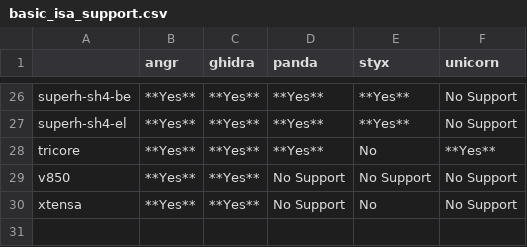
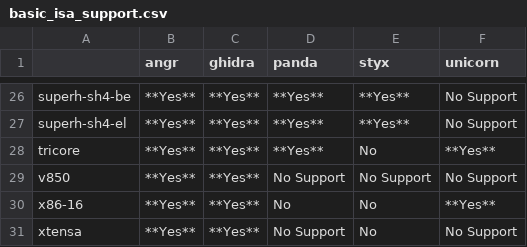
Before and after one commit to smallworld-re/smallworld, a CSV file: docs/concepts/platforms/basic_isa_support.csv, drawn as a sheet; only a part is shown, gaps mark what is left out; the diff names each change by its address in the sheet, - before the commit and + after, or states it on an @@ line.

```diff
--- a/docs/concepts/platforms/basic_isa_support.csv
+++ b/docs/concepts/platforms/basic_isa_support.csv
+row 30: x86-16 | **Yes** | **Yes** | No | No | **Yes**
```
Also changed, not shown: 42 other files.
